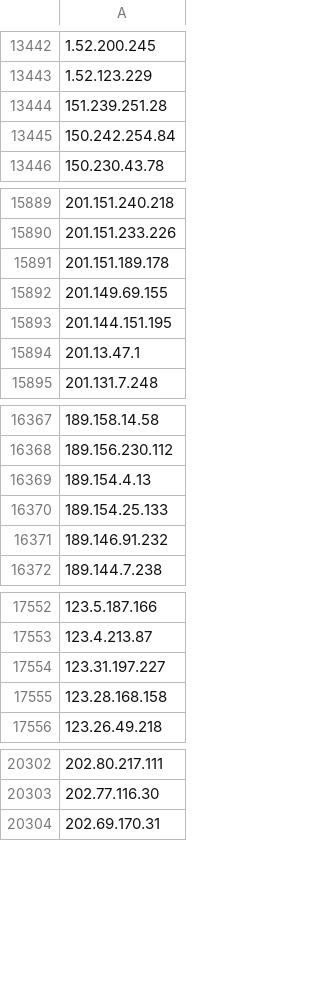
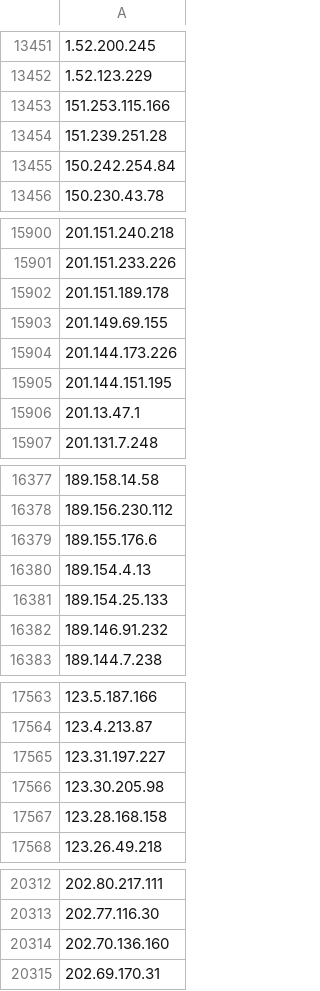
Before and after one commit to gnxsecurity/gnx-threat-intelligence, a CSV file: latest-blacklist.csv, drawn as a sheet; only a part is shown, gaps mark what is left out; the diff covers the shown part only.

```diff
--- a/latest-blacklist.csv
+++ b/latest-blacklist.csv
@@ -13443,2 +13452,3 @@
 1.52.123.229,
+151.253.115.166,
 151.239.251.28,
@@ -15892,2 +15903,3 @@
 201.149.69.155,
+201.144.173.226,
 201.144.151.195,
@@ -16368,2 +16378,3 @@
 189.156.230.112,
+189.155.176.6,
 189.154.4.13,
@@ -17554,2 +17565,3 @@
 123.31.197.227,
+123.30.205.98,
 123.28.168.158,
@@ -20303,2 +20313,3 @@
 202.77.116.30,
+202.70.136.160,
 202.69.170.31,
```
Also changed, not shown: 6 added rows, 47 moved rows and 1 edited cell elsewhere in this file, 4 other files.
